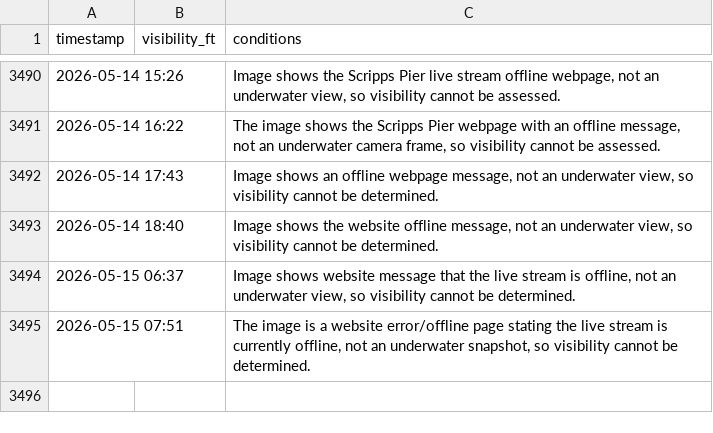
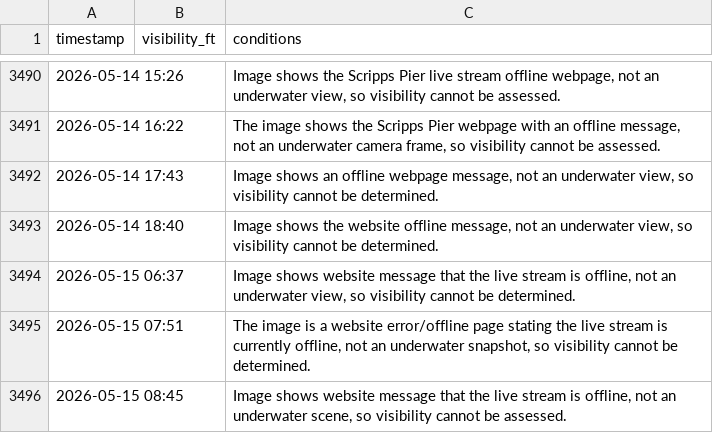
Before and after one commit to haraschax/underwaterviz, a CSV file: docs/visibility.csv, drawn as a sheet; only a part is shown, gaps mark what is left out.

```diff
--- a/docs/visibility.csv
+++ b/docs/visibility.csv
@@ -3495 +3495,2 @@ timestamp,visibility_ft,conditions
 2026-05-15 07:51,,"The image is a website error/offline page stating the live stream is currently offline, not an underwater snapshot, so visibility cannot be determined."
+2026-05-15 08:45,,"Image shows website message that the live stream is offline, not an underwater scene, so visibility cannot be assessed."
```
Also changed, not shown: 4 other files.
